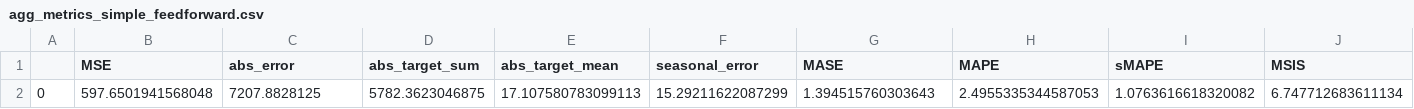
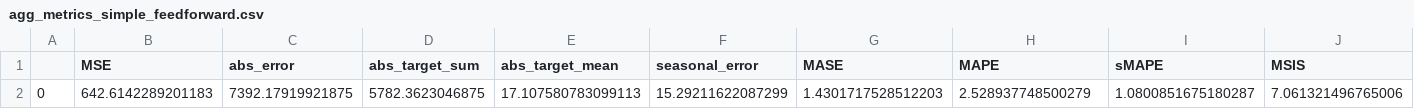
Before and after one commit to Wreck-It-Yuanjie/EV-charging-project, a CSV file: agg_metrics_simple_feedforward.csv, drawn as a sheet; only a part is shown; removed rows and columns are numbered as before the commit, all else as after; rows hold the shown columns only; the diff names each change by its address in the sheet, - before the commit and + after, or states it on an @@ line.

```diff
--- a/agg_metrics_simple_feedforward.csv
+++ b/agg_metrics_simple_feedforward.csv
-row 2: 0 | 597.6501941568048 | 7207.8828125 | 5782.3623046875 | 17.107580783099113 | 15.29211622087299 | 1.394515760303643 | 2.4955335344587053 | 1.0763616618320082 | 6.747712683611134
+row 2: 0 | 642.6142289201183 | 7392.17919921875 | 5782.3623046875 | 17.107580783099113 | 15.29211622087299 | 1.4301717528512203 | 2.528937748500279 | 1.0800851675180287 | 7.061321496765006
```
Also changed, not shown: loss_curve_model_simple_feedforward.csv, predicted_values_model_simple_feedforward.csv, 1 other file.
